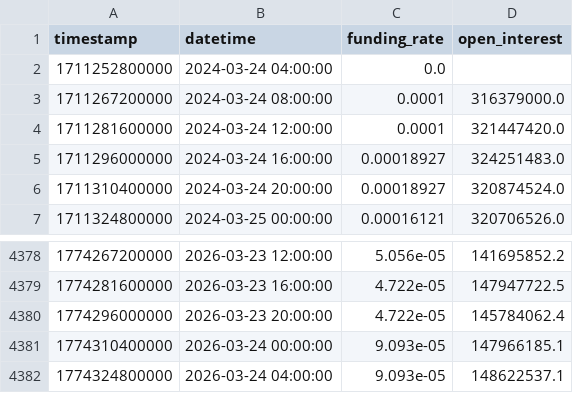
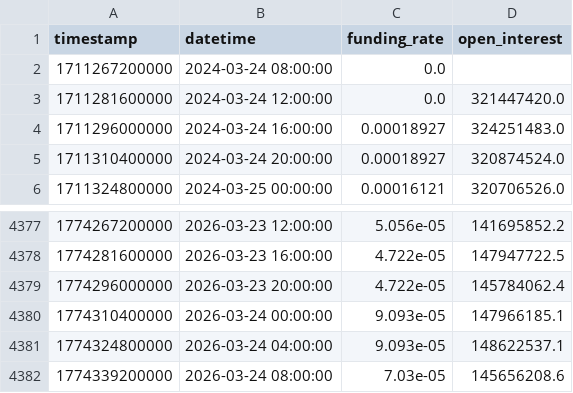
Before and after one commit to gmaxibdag-web/Crypto-Research, a CSV file: kingk-trader/data/historical/XRPUSDT_funding_4h.csv, drawn as a sheet; only a part is shown, gaps mark what is left out.

```diff
--- a/kingk-trader/data/historical/XRPUSDT_funding_4h.csv
+++ b/kingk-trader/data/historical/XRPUSDT_funding_4h.csv
@@ -1,5 +1,4 @@
 timestamp,datetime,funding_rate,open_interest
-1711252800000,2024-03-24 04:00:00,0.0,
-1711267200000,2024-03-24 08:00:00,0.0001,316379000.0
-1711281600000,2024-03-24 12:00:00,0.0001,321447420.0
+1711267200000,2024-03-24 08:00:00,0.0,
+1711281600000,2024-03-24 12:00:00,0.0,321447420.0
 1711296000000,2024-03-24 16:00:00,0.00018927,324251483.0
@@ -4382 +4381,2 @@ timestamp,datetime,funding_rate,open_interest
 1774324800000,2026-03-24 04:00:00,9.093e-05,148622537.1
+1774339200000,2026-03-24 08:00:00,7.03e-05,145656208.6
```
Also changed, not shown: kingk-trader/data/historical/SUIUSDT_240.csv, kingk-trader/data/historical/SUIUSDT_funding_4h.csv, 15 other files.
